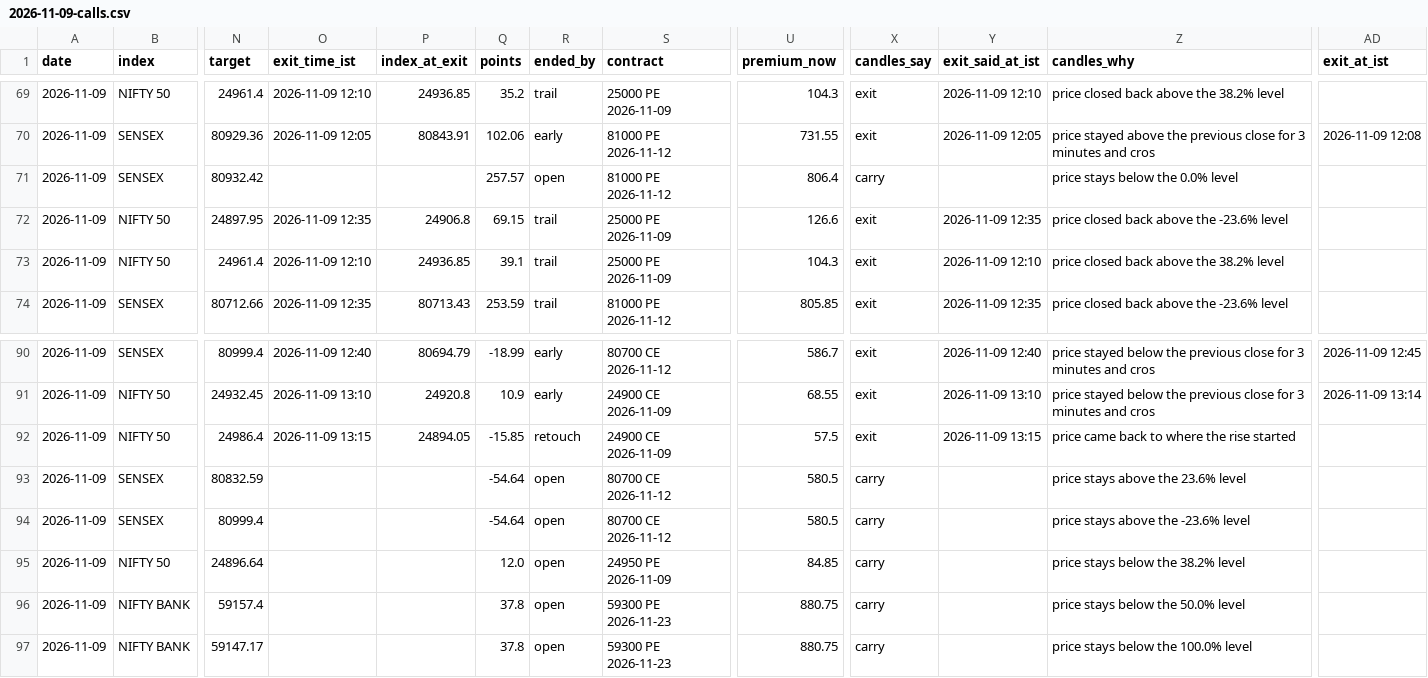
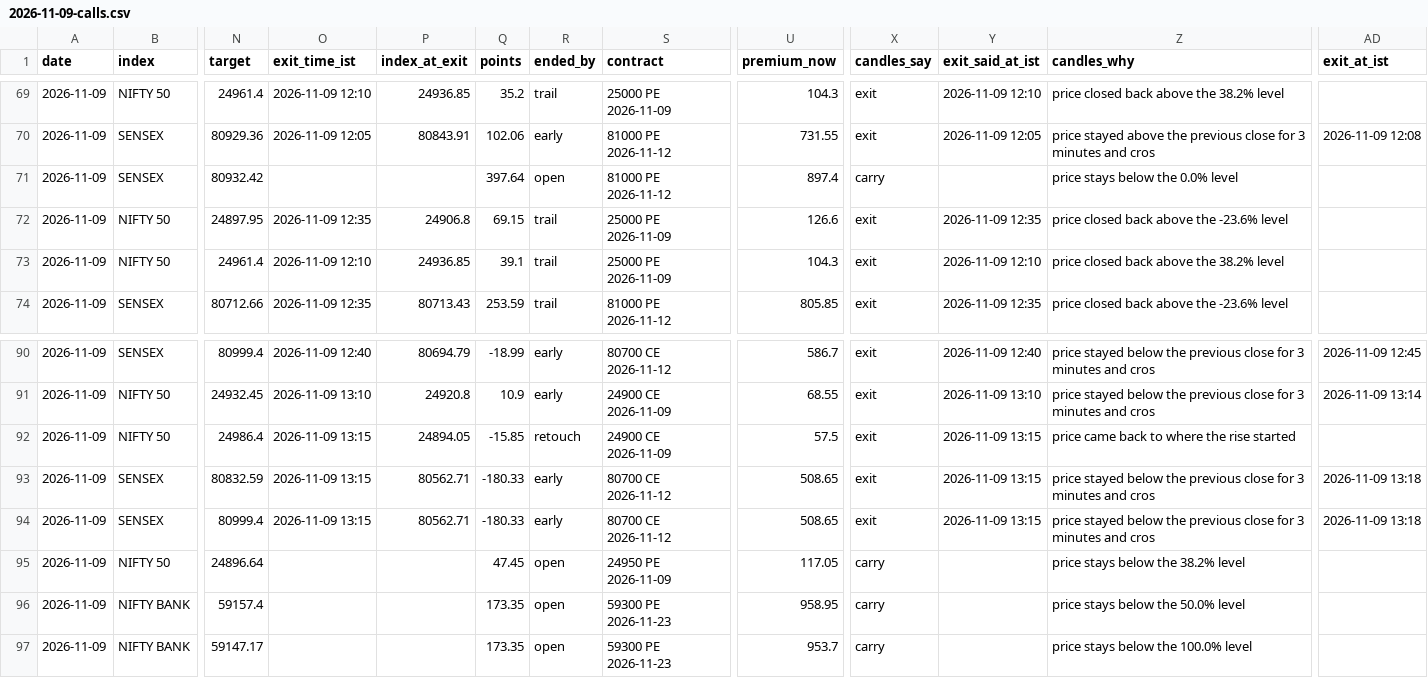
Before and after one commit to AAB-sys/My-Trade, a CSV file: sessions/2026-11-09-calls.csv, drawn as a sheet; only a part is shown, gaps mark what is left out; the diff names each change by its address in the sheet, - before the commit and + after, or states it on an @@ line.

Commit message:
Session 2026-11-09-calls

```diff
--- a/sessions/2026-11-09-calls.csv
+++ b/sessions/2026-11-09-calls.csv
-Q71 (points): 257.57
+Q71 (points): 397.64
-U71 (premium_now): 806.4
+U71 (premium_now): 897.4
-O93:O94 (exit_time_ist): (empty)
+O93:O94 (exit_time_ist): 2026-11-09 13:15
-P93:P94 (index_at_exit): (empty)
+P93:P94 (index_at_exit): 80562.71
-Q93:Q94 (points): -54.64
+Q93:Q94 (points): -180.33
-R93:R94 (ended_by): open
+R93:R94 (ended_by): early
-U93:U94 (premium_now): 580.5
+U93:U94 (premium_now): 508.65
-X93:X94 (candles_say): carry
+X93:X94 (candles_say): exit
-Y93:Y94 (exit_said_at_ist): (empty)
+Y93:Y94 (exit_said_at_ist): 2026-11-09 13:15
-Z93 (candles_why): price stays above the 23.6% level
+Z93 (candles_why): price stayed below the previous close for 3 minutes and cros
-AD93:AD94 (exit_at_ist): (empty)
+AD93:AD94 (exit_at_ist): 2026-11-09 13:18
-Z94 (candles_why): price stays above the -23.6% level
+Z94 (candles_why): price stayed below the previous close for 3 minutes and cros
-Q95 (points): 12.0
+Q95 (points): 47.45
-U95 (premium_now): 84.85
+U95 (premium_now): 117.05
-Q96:Q97 (points): 37.8
+Q96:Q97 (points): 173.35
-U96 (premium_now): 880.75
+U96 (premium_now): 958.95
-U97 (premium_now): 880.75
+U97 (premium_now): 953.7
```
